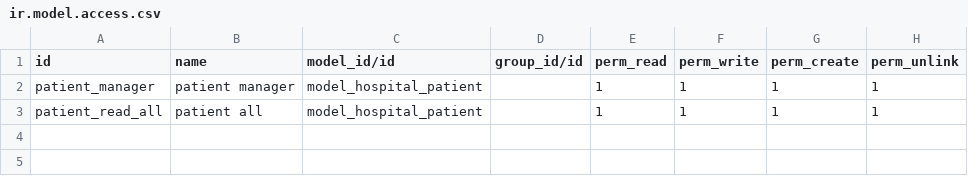
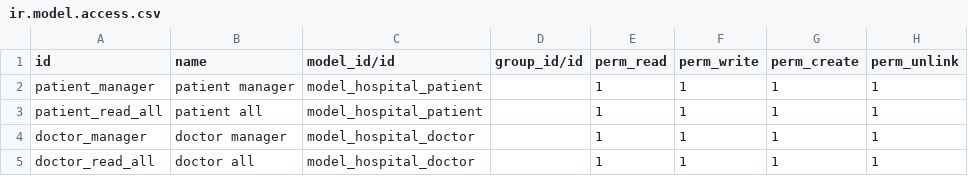
Before and after one commit to GoyChawisa/odoo, a CSV file: addons/hospital/security/ir.model.access.csv, drawn as a sheet; the diff names each change by its address in the sheet, - before the commit and + after, or states it on an @@ line.

```diff
--- a/addons/hospital/security/ir.model.access.csv
+++ b/addons/hospital/security/ir.model.access.csv
+row 4: doctor_manager | doctor manager | model_hospital_doctor |  | 1 | 1 | 1 | 1
+row 5: doctor_read_all | doctor all | model_hospital_doctor |  | 1 | 1 | 1 | 1
```
Also changed, not shown: 6 other files.
